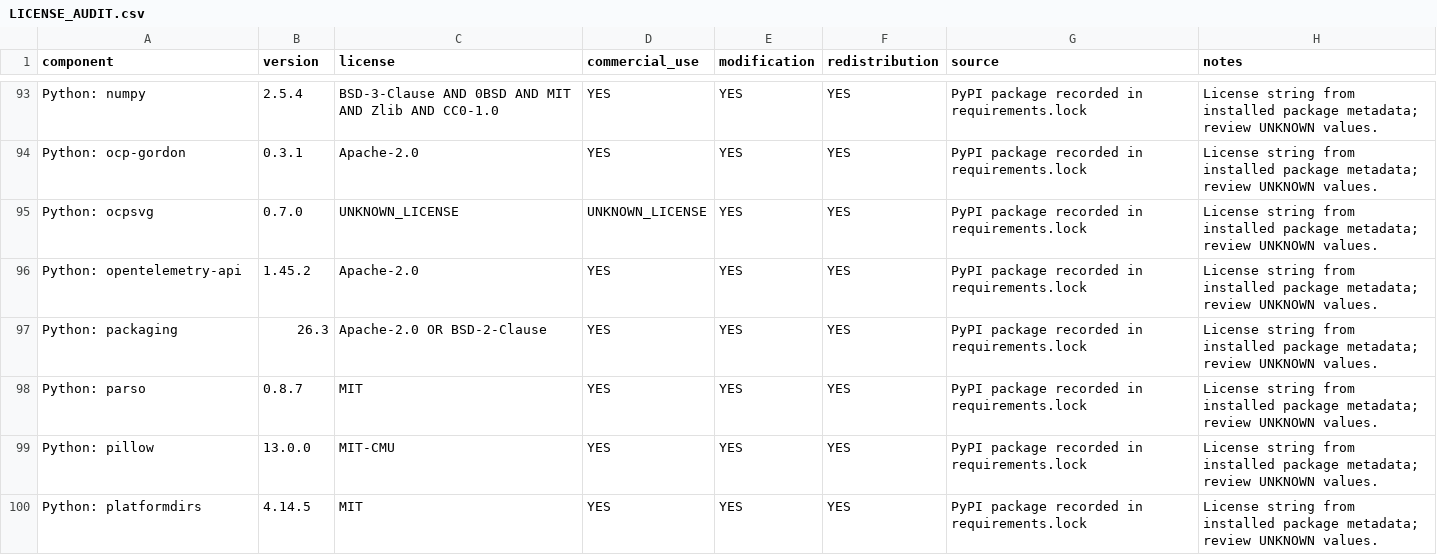
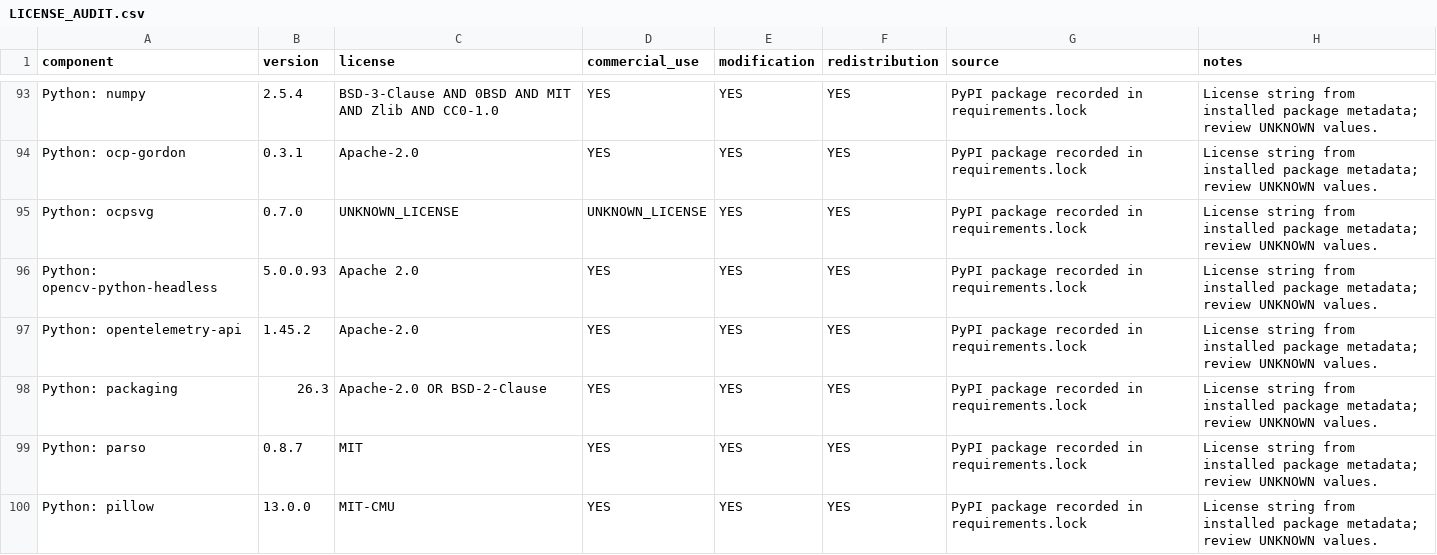
Before and after one commit to Fele-Spec/printverse, a CSV file: LICENSE_AUDIT.csv, drawn as a sheet; only a part is shown, gaps mark what is left out; the shorter side is filled out with more unchanged rows.

```diff
--- a/LICENSE_AUDIT.csv
+++ b/LICENSE_AUDIT.csv
@@ -95,2 +95,3 @@ Python: ocp-gordon,0.3.1,Apache-2.0,YES,YES,YES,PyPI package recorded in require
 Python: ocpsvg,0.7.0,UNKNOWN_LICENSE,UNKNOWN_LICENSE,YES,YES,PyPI package recorded in requirements.lock,License string from installed package metadata; review UNKNOWN values.
+Python: opencv-python-headless,5.0.0.93,Apache 2.0,YES,YES,YES,PyPI package recorded in requirements.lock,License string from installed package metadata; review UNKNOWN values.
 Python: opentelemetry-api,1.45.2,Apache-2.0,YES,YES,YES,PyPI package recorded in requirements.lock,License string from installed package metadata; review UNKNOWN values.
```
Also changed, not shown: manifests/licenses.csv, 17 other files.
